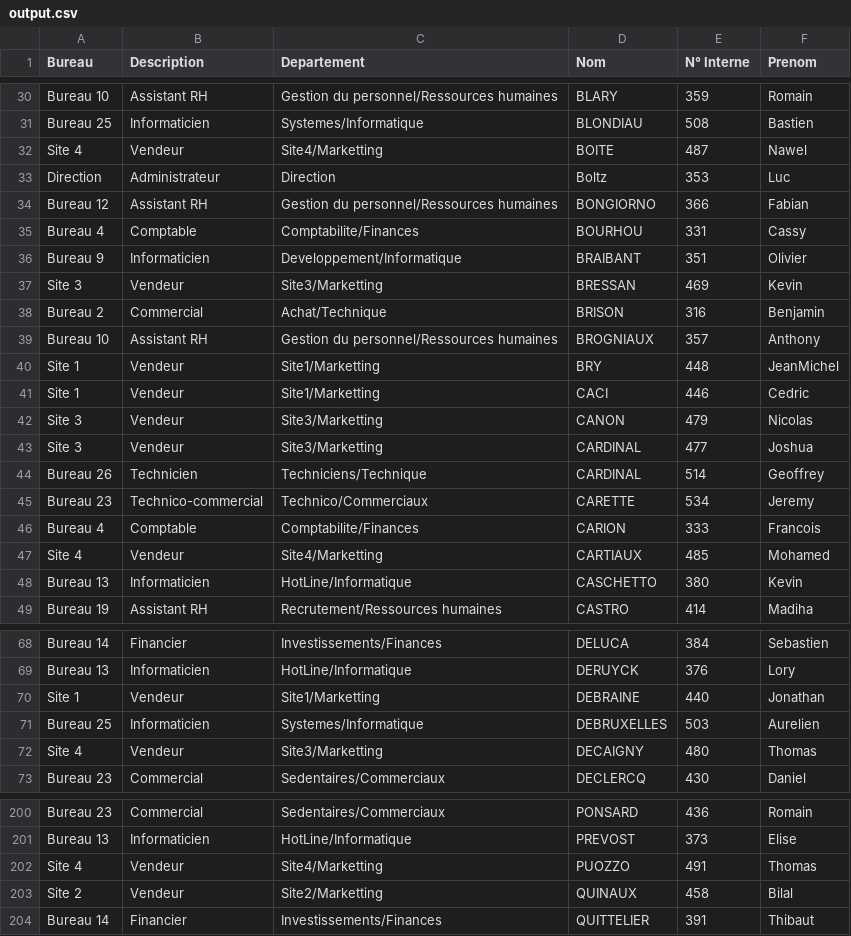
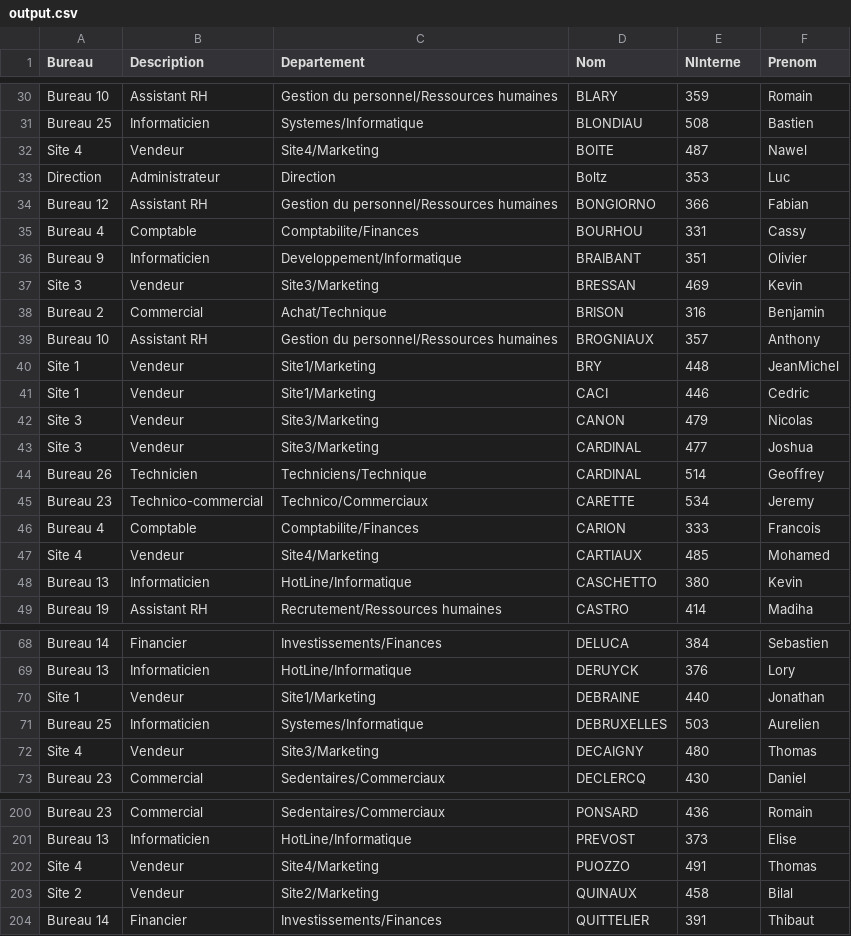
Before and after one commit to nitsugua25/scriptingwindows, a CSV file: output.csv, drawn as a sheet; only a part is shown, gaps mark what is left out; the diff covers the shown part only.

```diff
--- a/output.csv
+++ b/output.csv
@@ -1 +1 @@
-"Bureau","Description","Departement","Nom","N° Interne","Prenom"
+"Bureau","Description","Departement","Nom","NInterne","Prenom"
@@ -31,3 +31,3 @@
 "Bureau 25","Informaticien","Systemes/Informatique","BLONDIAU","508","Bastien"
-"Site 4","Vendeur","Site4/Marketting","BOITE","487","Nawel"
+"Site 4","Vendeur","Site4/Marketing","BOITE","487","Nawel"
 "Direction","Administrateur","Direction","Boltz","353","Luc"
@@ -36,9 +36,9 @@
 "Bureau 9","Informaticien","Developpement/Informatique","BRAIBANT","351","Olivier"
-"Site 3","Vendeur","Site3/Marketting","BRESSAN","469","Kevin"
+"Site 3","Vendeur","Site3/Marketing","BRESSAN","469","Kevin"
 "Bureau 2","Commercial","Achat/Technique","BRISON","316","Benjamin"
 "Bureau 10","Assistant RH","Gestion du personnel/Ressources humaines","BROGNIAUX","357","Anthony"
-"Site 1","Vendeur","Site1/Marketting","BRY","448","JeanMichel"
-"Site 1","Vendeur","Site1/Marketting","CACI","446","Cedric"
-"Site 3","Vendeur","Site3/Marketting","CANON","479","Nicolas"
-"Site 3","Vendeur","Site3/Marketting","CARDINAL","477","Joshua"
+"Site 1","Vendeur","Site1/Marketing","BRY","448","JeanMichel"
+"Site 1","Vendeur","Site1/Marketing","CACI","446","Cedric"
+"Site 3","Vendeur","Site3/Marketing","CANON","479","Nicolas"
+"Site 3","Vendeur","Site3/Marketing","CARDINAL","477","Joshua"
 "Bureau 26","Technicien","Techniciens/Technique","CARDINAL","514","Geoffrey"
@@ -46,3 +46,3 @@
 "Bureau 4","Comptable","Comptabilite/Finances","CARION","333","Francois"
-"Site 4","Vendeur","Site4/Marketting","CARTIAUX","485","Mohamed"
+"Site 4","Vendeur","Site4/Marketing","CARTIAUX","485","Mohamed"
 "Bureau 13","Informaticien","HotLine/Informatique","CASCHETTO","380","Kevin"
@@ -69,5 +69,5 @@
 "Bureau 13","Informaticien","HotLine/Informatique","DERUYCK","376","Lory"
-"Site 1","Vendeur","Site1/Marketting","DEBRAINE","440","Jonathan"
+"Site 1","Vendeur","Site1/Marketing","DEBRAINE","440","Jonathan"
 "Bureau 25","Informaticien","Systemes/Informatique","DEBRUXELLES","503","Aurelien"
-"Site 4","Vendeur","Site3/Marketting","DECAIGNY","480","Thomas"
+"Site 4","Vendeur","Site3/Marketing","DECAIGNY","480","Thomas"
 "Bureau 23","Commercial","Sedentaires/Commerciaux","DECLERCQ","430","Daniel"
@@ -201,4 +201,4 @@
 "Bureau 13","Informaticien","HotLine/Informatique","PREVOST","373","Elise"
-"Site 4","Vendeur","Site4/Marketting","PUOZZO","491","Thomas"
-"Site 2","Vendeur","Site2/Marketting","QUINAUX","458","Bilal"
+"Site 4","Vendeur","Site4/Marketing","PUOZZO","491","Thomas"
+"Site 2","Vendeur","Site2/Marketing","QUINAUX","458","Bilal"
 "Bureau 14","Financier","Investissements/Finances","QUITTELIER","391","Thibaut"
```
Also changed, not shown: 45 edited cells elsewhere in this file, 1 other file.
